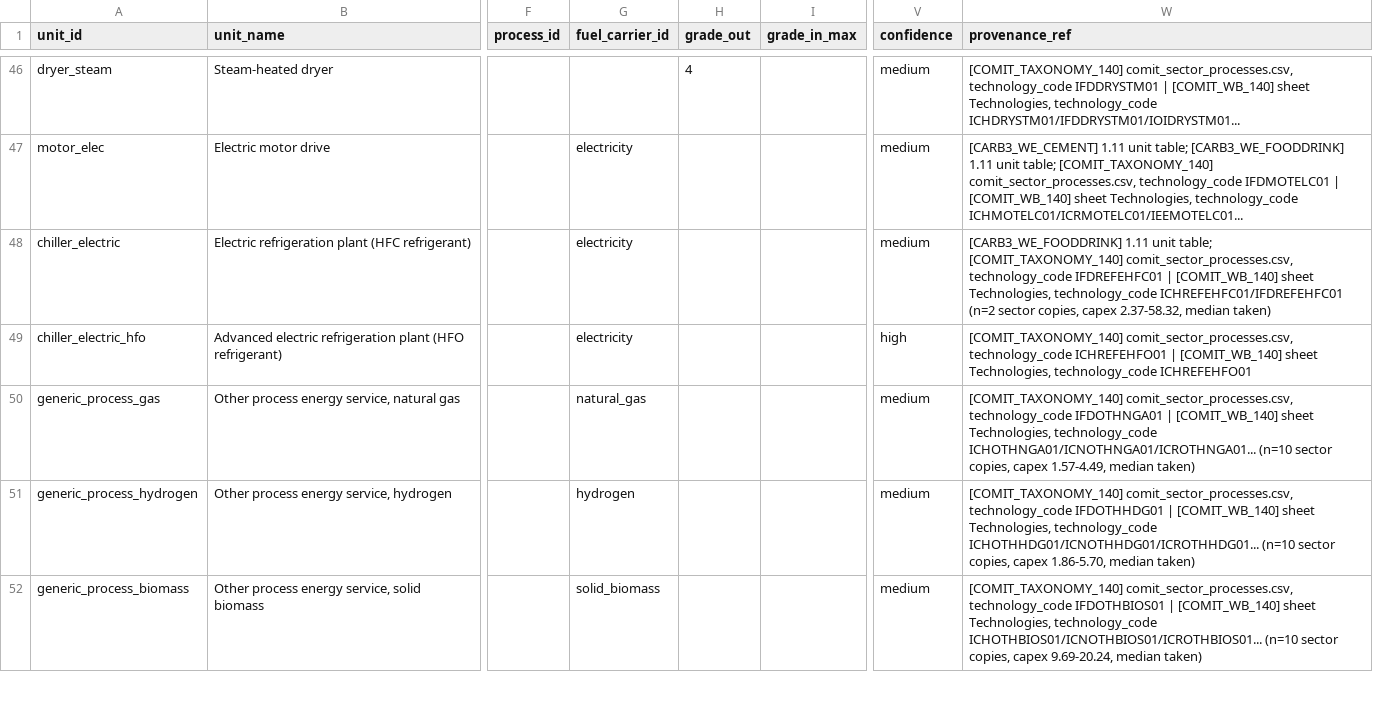
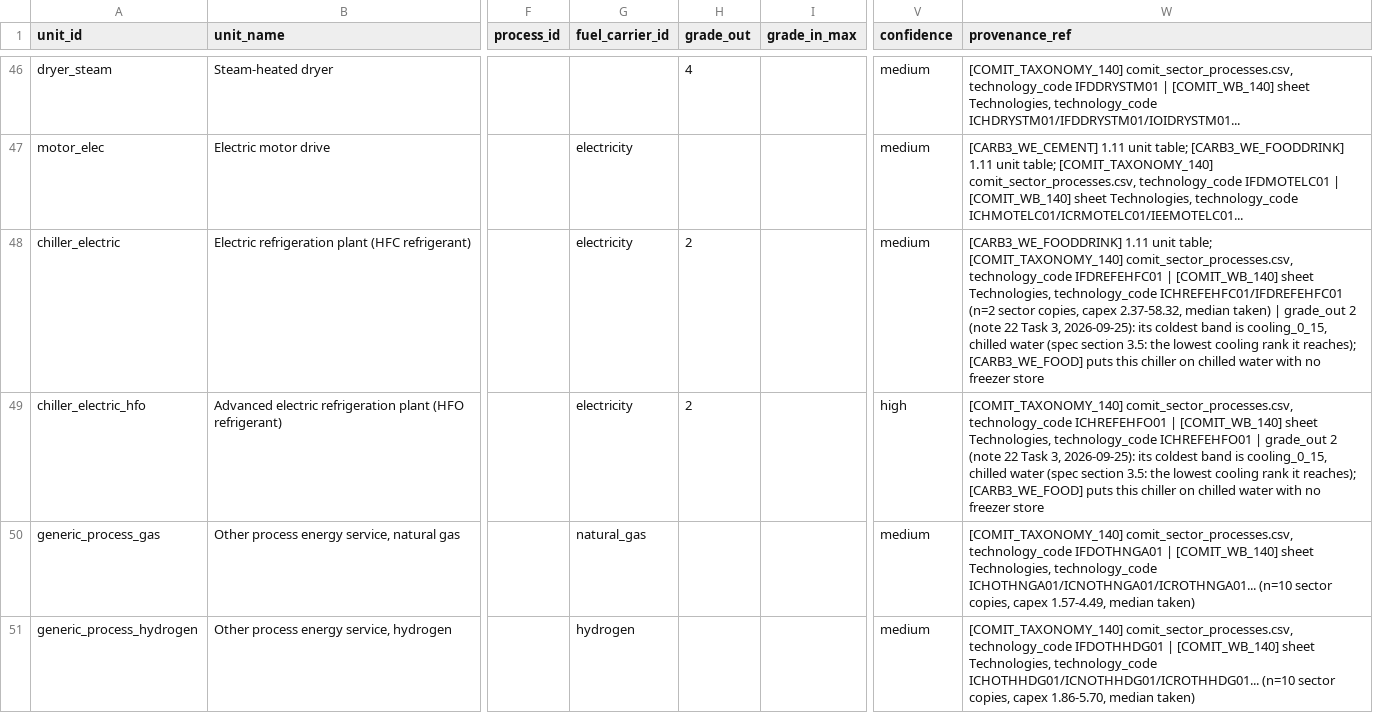
Before and after one commit to AlexandreLab/comit, a CSV file: docs/notes/data/unit.csv, drawn as a sheet; only a part is shown, gaps mark what is left out; the shorter side is filled out with more unchanged rows; the diff names each change by its address in the sheet, - before the commit and + after, or states it on an @@ line.

```diff
--- a/docs/notes/data/unit.csv
+++ b/docs/notes/data/unit.csv
-H48:H49 (grade_out): (empty)
+H48:H49 (grade_out): 2
-W48 (provenance_ref): …median taken)
+W48 (provenance_ref): …median taken) | grade_out 2 (note 22 Task 3, 2026-09-25): its coldest band is cooling_0_15, chilled water (spec section 3.5: the lowest cooling rank it reaches); [CARB3_WE_FOOD] puts this chiller on chilled water with no freezer store
-W49 (provenance_ref): …technology_code ICHREFEHFO01
+W49 (provenance_ref): …technology_code ICHREFEHFO01 | grade_out 2 (note 22 Task 3, 2026-09-25): its coldest band is cooling_0_15, chilled water (spec section 3.5: the lowest cooling rank it reaches); [CARB3_WE_FOOD] puts this chiller on chilled water with no freezer store
```
Also changed, not shown: docs/notes/data/build/unservable_duties.csv, docs/notes/data/carrier.csv, 15 other files.
